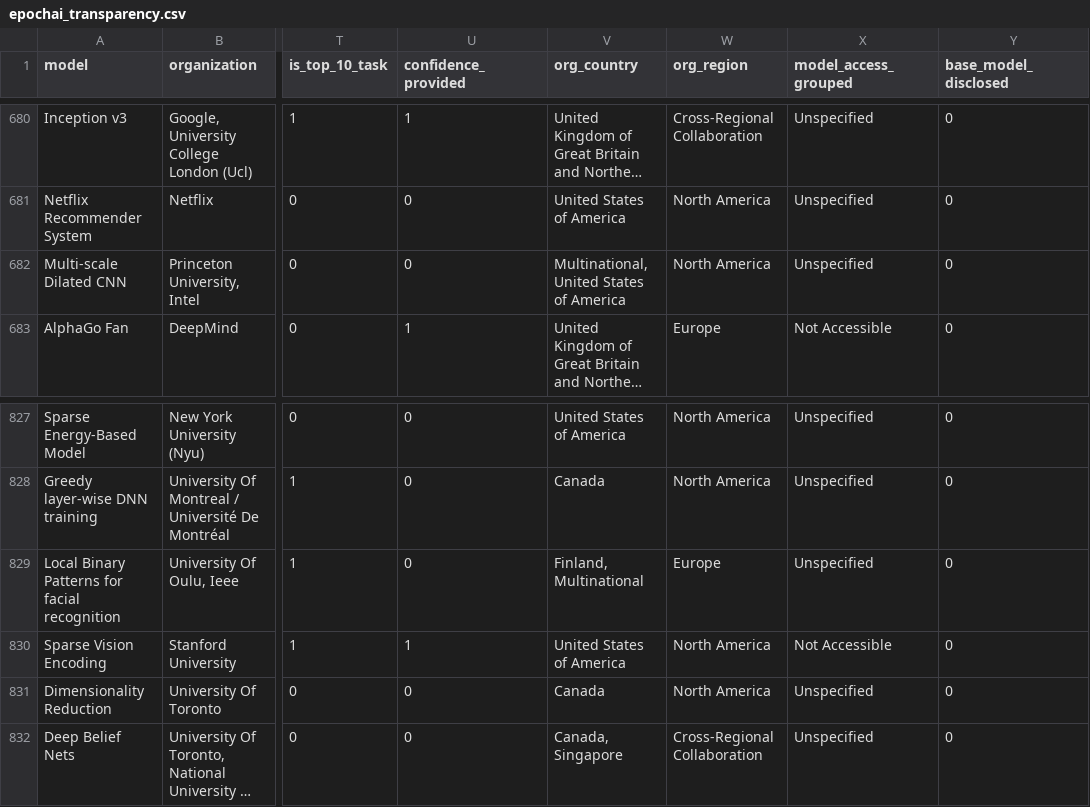
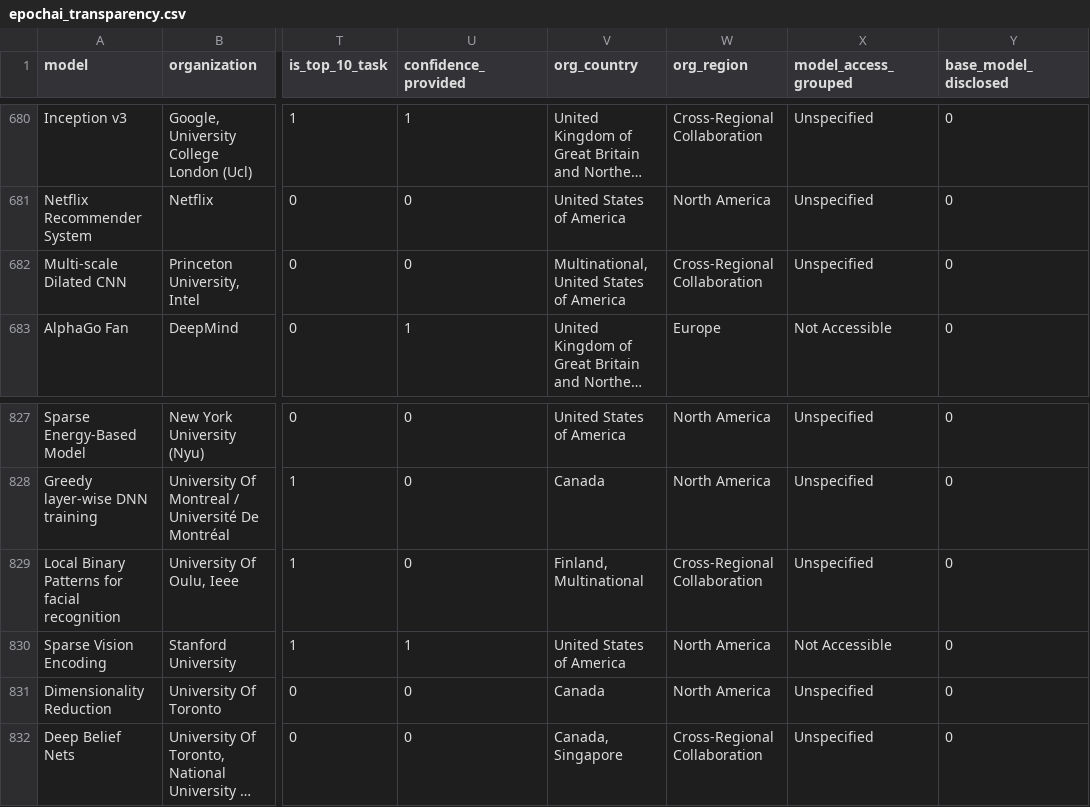
Before and after one commit to chloedepc/ai-data-transparency-odi, a CSV file: data/epochai_transparency.csv, drawn as a sheet; only a part is shown, gaps mark what is left out; long unchanged cells end in …; the diff covers the shown part only; the diff names each change by its address in the sheet, - before the commit and + after, or states it on an @@ line.

```diff
--- a/data/epochai_transparency.csv
+++ b/data/epochai_transparency.csv
-W682 (org_region): North America
+W682 (org_region): Cross-Regional Collaboration
-W829 (org_region): Europe
+W829 (org_region): Cross-Regional Collaboration
```
Also changed, not shown: 12 edited cells elsewhere in this file, 2 other files.
